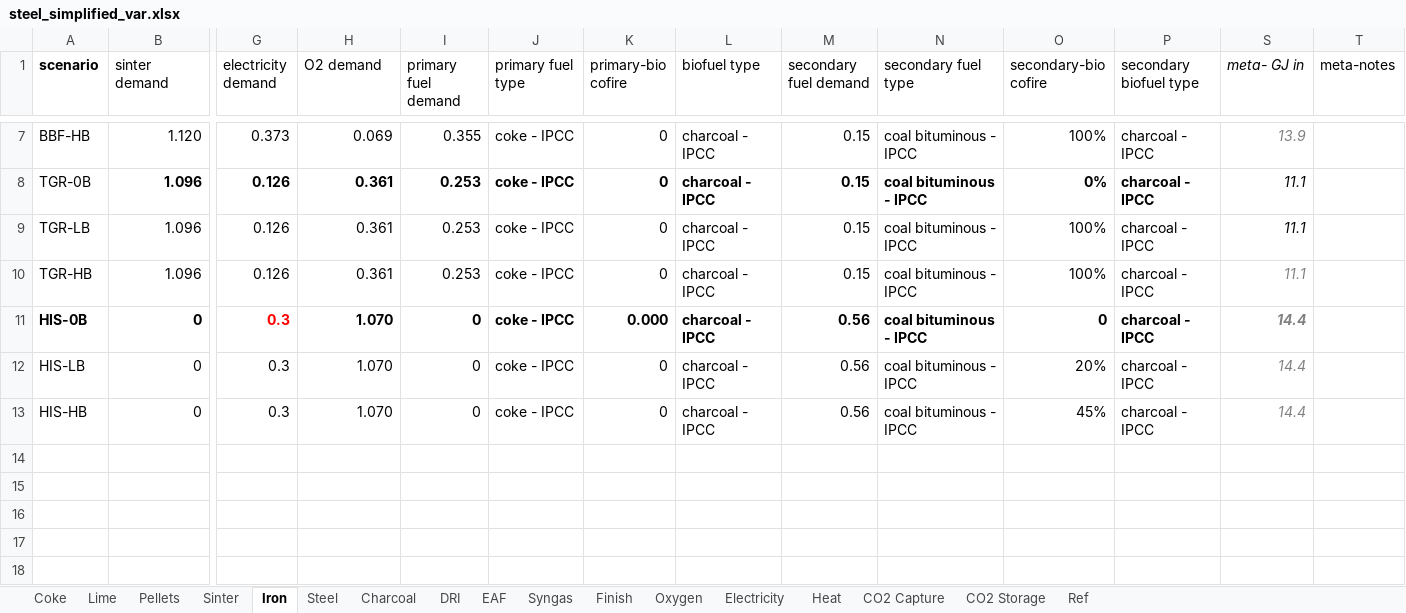
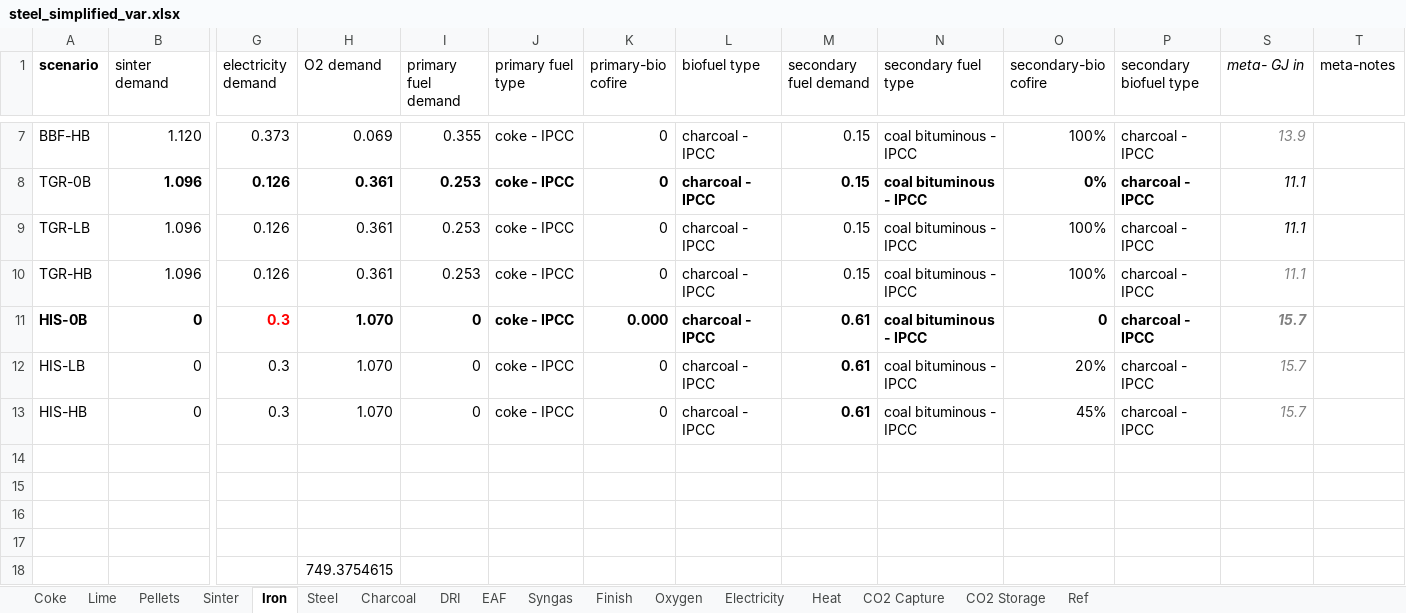
Before and after one commit to concoctions/BlackBlox, an Excel workbook: data/steel/steel_simplified_var.xlsx, sheet Iron, drawn as a sheet; only a part is shown, gaps mark what is left out; values as stored, in another font and other column widths than the file's, no borders; rows hold the shown columns only; the diff names each change by its address in the sheet, - before the commit and + after, or states it on an @@ line.

Commit message:
fixed numbers for HIsarna energy use

```diff
--- a/data/steel/steel_simplified_var.xlsx (sheet Iron)
+++ b/data/steel/steel_simplified_var.xlsx (sheet Iron)
-M11:M13 (secondary fuel demand): 0.56
+M11:M13 (secondary fuel demand): 0.61
-S11:S13 (meta- GJ in): 14.4
+S11:S13 (meta- GJ in): 15.7
-M12:M13 bold: off
+M12:M13 bold: on
+row 14: (empty)
+row 15: (empty)
+row 16: (empty)
+row 17: (empty)
+row 18:  |  |  | 749.3754615
```
